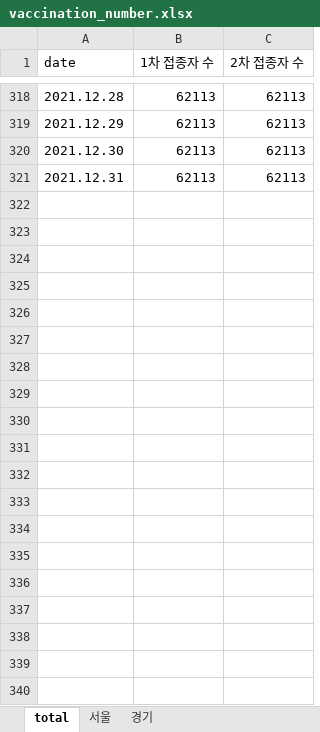
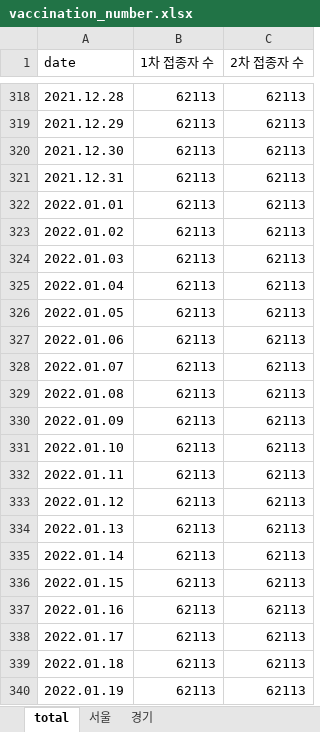
Before and after one commit to YunjeongLee/COVID19_SeoulGyeonggi, an Excel workbook: data/vaccine/vaccination_number.xlsx, sheet total, drawn as a sheet; only a part is shown, gaps mark what is left out; values as stored, in another font and other column widths than the file's, no borders; the diff covers the shown part only; the diff names each change by its address in the sheet, - before the commit and + after, or states it on an @@ line.

Commit message:
update vaccination number up to 2022/01/31

```diff
--- a/data/vaccine/vaccination_number.xlsx (sheet total)
+++ b/data/vaccine/vaccination_number.xlsx (sheet total)
+row 322: 2022.01.01 | 62113 | 62113
+row 323: 2022.01.02 | 62113 | 62113
+row 324: 2022.01.03 | 62113 | 62113
+row 325: 2022.01.04 | 62113 | 62113
+row 326: 2022.01.05 | 62113 | 62113
+row 327: 2022.01.06 | 62113 | 62113
+row 328: 2022.01.07 | 62113 | 62113
+row 329: 2022.01.08 | 62113 | 62113
+row 330: 2022.01.09 | 62113 | 62113
+row 331: 2022.01.10 | 62113 | 62113
+row 332: 2022.01.11 | 62113 | 62113
+row 333: 2022.01.12 | 62113 | 62113
+row 334: 2022.01.13 | 62113 | 62113
+row 335: 2022.01.14 | 62113 | 62113
+row 336: 2022.01.15 | 62113 | 62113
+row 337: 2022.01.16 | 62113 | 62113
+row 338: 2022.01.17 | 62113 | 62113
+row 339: 2022.01.18 | 62113 | 62113
+row 340: 2022.01.19 | 62113 | 62113
```
Also changed, not shown: 12 added rows elsewhere in this sheet.
